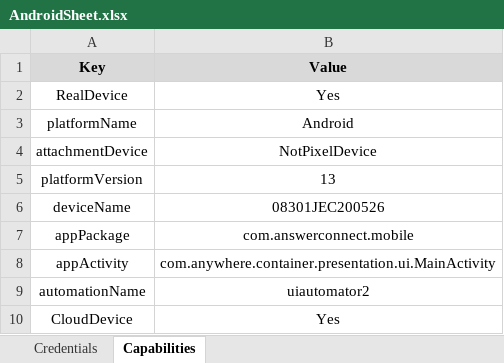
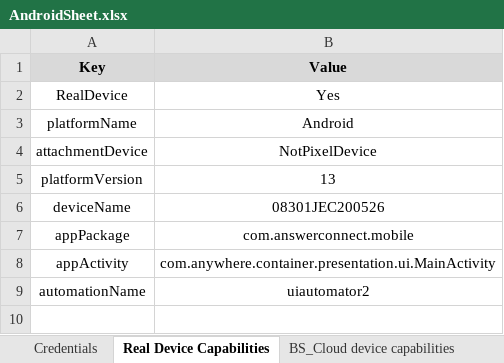
Before and after one commit to stephenjohn97/ContainerAndroidAutomation, an Excel workbook: AndroidSheet.xlsx, sheet Real Device Capabilities, drawn as a sheet; values as stored, in another font and other column widths than the file's, no borders; the diff names each change by its address in the sheet, - before the commit and + after, or states it on an @@ line.

```diff
--- a/AndroidSheet.xlsx (sheet Real Device Capabilities)
+++ b/AndroidSheet.xlsx (sheet Real Device Capabilities)
-sheet tab: Capabilities
+sheet tab: Real Device Capabilities
+sheet tab: BS_Cloud device capabilities
-row 10: CloudDevice | Yes
```
Also changed, not shown: 12 other files.
